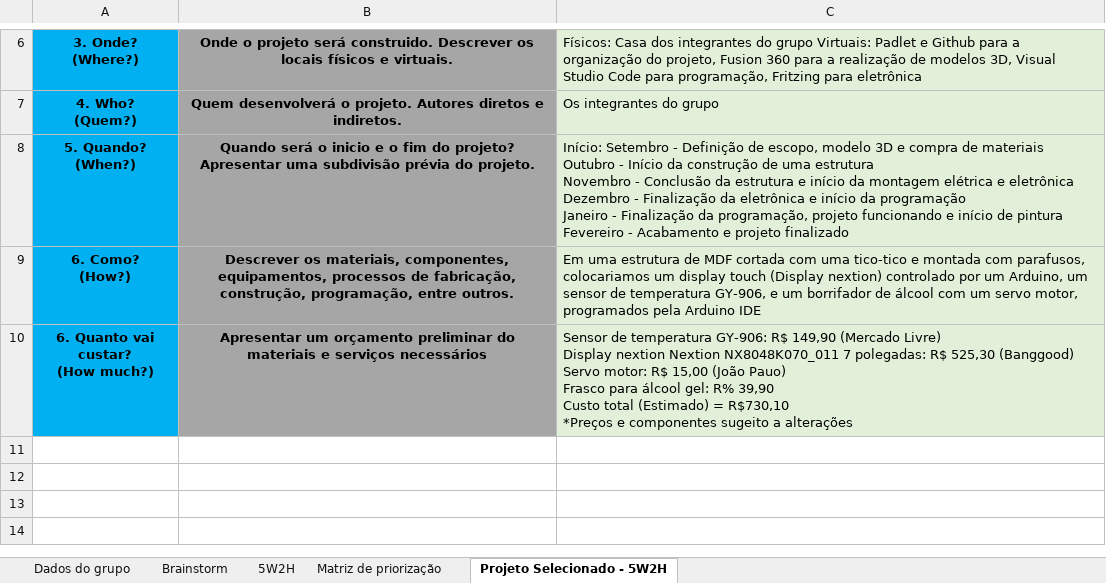
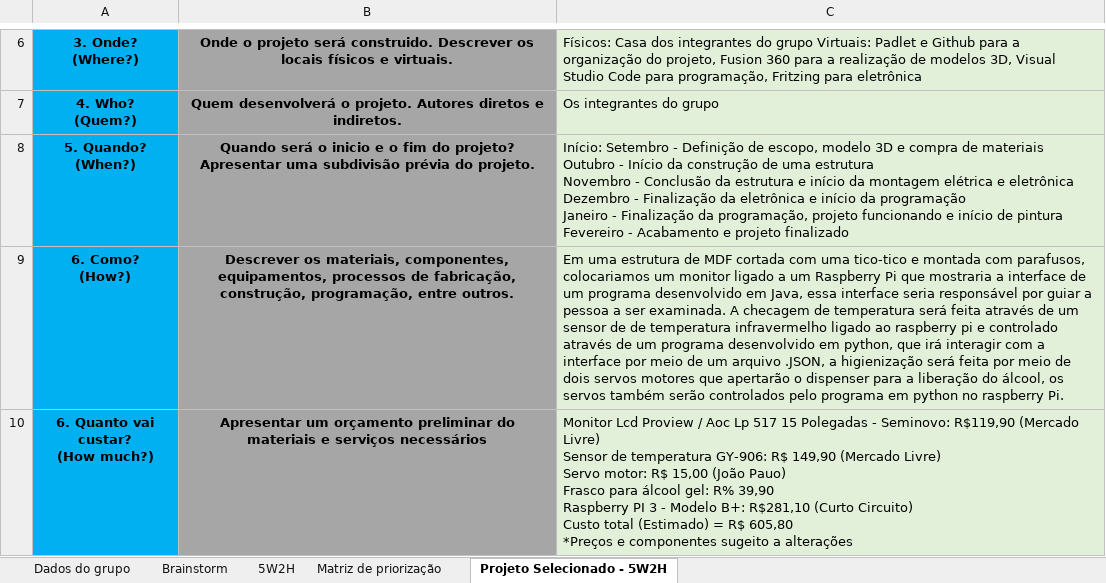
Before and after one commit to GabrielSirtoriCorrea/Projeto-de-PJI, an Excel workbook: Planejamento/Processo de ideação Grupo D - PJI2 (1).xlsx, sheet Projeto Selecionado - 5W2H, drawn as a sheet; only a part is shown, gaps mark what is left out; values as stored, in another font and other column widths than the file's, no borders; ↵ is a line break in a cell; the diff names each change by its address in the sheet, - before the commit and + after, or states it on an @@ line.

Commit message:
TesteBorrifadorMicroServos

```diff
--- a/Planejamento/Processo de ideação Grupo D - PJI2 (1).xlsx (sheet Projeto Selecionado - 5W2H)
+++ b/Planejamento/Processo de ideação Grupo D - PJI2 (1).xlsx (sheet Projeto Selecionado - 5W2H)
-C9: …colocariamos um display touch (Display nextion) controlado por um Arduino, um sensor de temperatura GY-906, e um borrifador de álcool com um servo motor, programados pela Arduino IDE
+C9: …colocariamos um monitor ligado a um Raspberry Pi que mostraria a interface de um programa desenvolvido em Java, essa interface seria responsável por guiar a pessoa a ser examinada. A checagem de temperatura será feita através de um sensor de de temperatura infravermelho ligado ao raspberry pi e controlado através de um programa desenvolvido em python, que irá interagir com a interface por meio de um arquivo .JSON, a higienização será feita por meio de dois servos motores que apertarão o dispenser para a liberação do álcool, os servos também serão controlados pelo programa em python no raspberry Pi.
-C10: Sensor de temperatura GY-906: R$ 149,90 (Mercado Livre) ↵ Display nextion Nextion NX8048K070_011 7 polegadas: R$ 525,30 (Banggood) ↵ Servo motor: R$ 15,00 (João Pauo) ↵ Frasco para álcool gel: R% 39,90 ↵ Custo total (Estimado) = R$730,10 ↵ *Preços e…
+C10: Monitor Lcd Proview / Aoc Lp 517 15 Polegadas - Seminovo: R$119,90 (Mercado Livre) ↵ Sensor de temperatura GY-906: R$ 149,90 (Mercado Livre) ↵ Servo motor: R$ 15,00 (João Pauo) ↵ Frasco para álcool gel: R% 39,90 ↵ Raspberry PI 3 - Modelo B+: R$281,10 (Curto Circuito) ↵ Custo total (Estimado) = R$ 605,80 ↵ *Preços e…
```
Also changed, not shown: sheet 5W2H, 1 other file.
